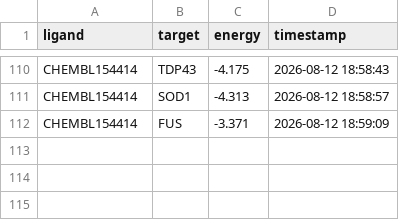
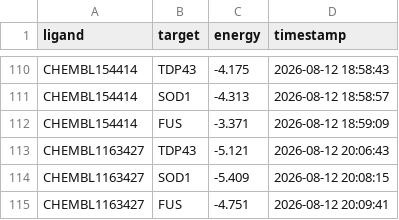
Before and after one commit to fredy30-Rojas/masive-als-data, a CSV file: resultados_colab.csv, drawn as a sheet; only a part is shown, gaps mark what is left out.

Commit message:
114 filas: v6 con CHEMBL1163427

```diff
--- a/resultados_colab.csv
+++ b/resultados_colab.csv
@@ -112 +112,4 @@ CHEMBL154414,SOD1,-4.313,2026-08-12 18:58:57
 CHEMBL154414,FUS,-3.371,2026-08-12 18:59:09
+CHEMBL1163427,TDP43,-5.121,2026-08-12 20:06:43
+CHEMBL1163427,SOD1,-5.409,2026-08-12 20:08:15
+CHEMBL1163427,FUS,-4.751,2026-08-12 20:09:41
```
